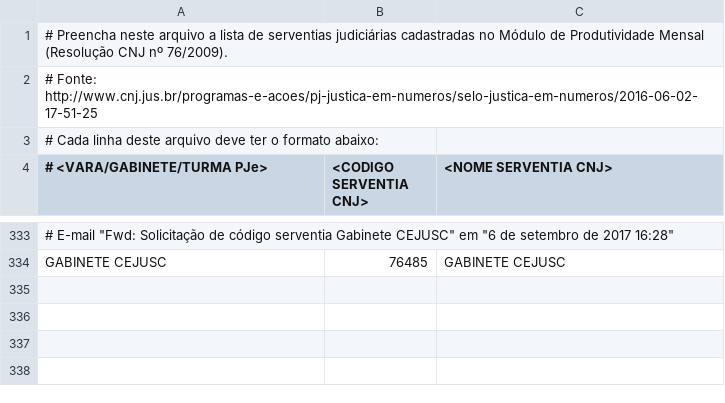
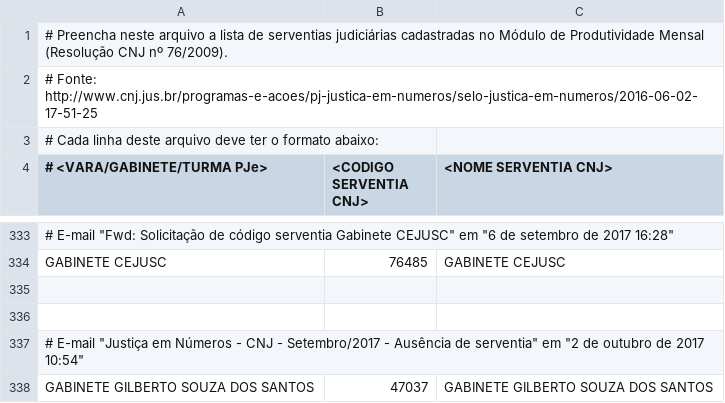
Before and after one commit to felipegiotto/justica_em_numeros_2016, a CSV file: src/main/resources/serventias_cnj/serventias_trt4.csv, drawn as a sheet; only a part is shown, gaps mark what is left out; the diff names each change by its address in the sheet, - before the commit and + after, or states it on an @@ line.

Commit message:
Serventias

```diff
--- a/src/main/resources/serventias_cnj/serventias_trt4.csv
+++ b/src/main/resources/serventias_cnj/serventias_trt4.csv
+row 335: (empty)
+row 336: (empty)
+row 337: # E-mail "Justiça em Números - CNJ - Setembro/2017 - Ausência de serventia" em "2 de outubro de 2017 10:54"
+row 338: GABINETE GILBERTO SOUZA DOS SANTOS | 47037 | GABINETE GILBERTO SOUZA DOS SANTOS
```
